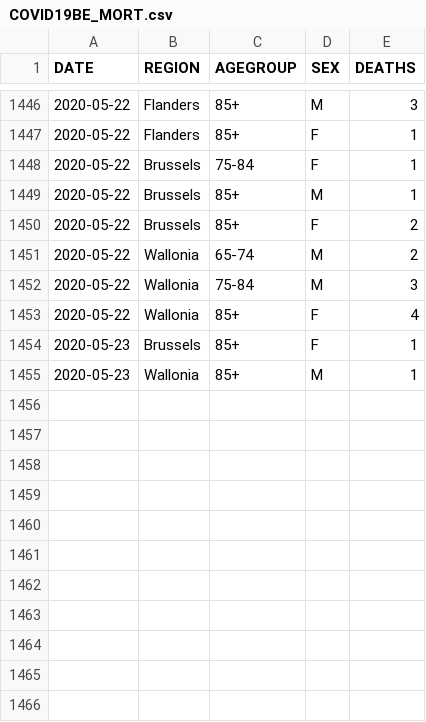
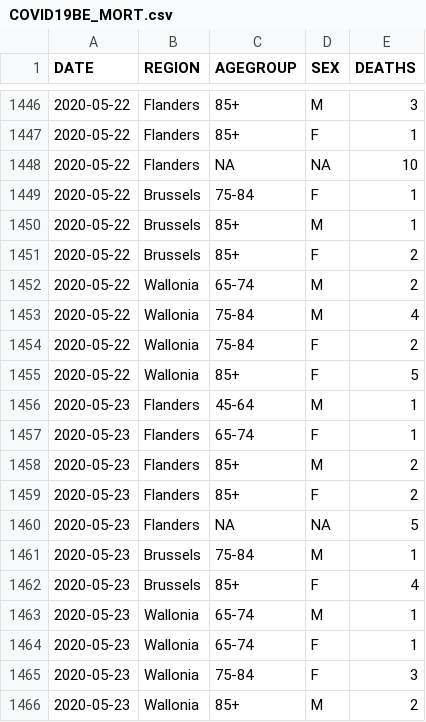
Before and after one commit to pdebuyl/sciensano-covid-19-data, a CSV file: data/COVID19BE_MORT.csv, drawn as a sheet; only a part is shown, gaps mark what is left out; the diff covers the shown part only.

```diff
--- a/data/COVID19BE_MORT.csv
+++ b/data/COVID19BE_MORT.csv
@@ -1447,2 +1447,3 @@
 "2020-05-22","Flanders","85+","F",1
+"2020-05-22","Flanders",NA,NA,10
 "2020-05-22","Brussels","75-84","F",1
@@ -1451,5 +1452,15 @@
 "2020-05-22","Wallonia","65-74","M",2
-"2020-05-22","Wallonia","75-84","M",3
-"2020-05-22","Wallonia","85+","F",4
-"2020-05-23","Brussels","85+","F",1
-"2020-05-23","Wallonia","85+","M",1
+"2020-05-22","Wallonia","75-84","M",4
+"2020-05-22","Wallonia","75-84","F",2
+"2020-05-22","Wallonia","85+","F",5
+"2020-05-23","Flanders","45-64","M",1
+"2020-05-23","Flanders","65-74","F",1
+"2020-05-23","Flanders","85+","M",2
+"2020-05-23","Flanders","85+","F",2
+"2020-05-23","Flanders",NA,NA,5
+"2020-05-23","Brussels","75-84","M",1
+"2020-05-23","Brussels","85+","F",4
+"2020-05-23","Wallonia","65-74","M",1
+"2020-05-23","Wallonia","65-74","F",1
+"2020-05-23","Wallonia","75-84","F",3
+"2020-05-23","Wallonia","85+","M",2
```
Also changed, not shown: 23 added rows and 11 edited cells elsewhere in this file, data/COVID19BE_CASES_MUNI_CUM.csv, data/COVID19BE_HOSP.csv, 10 other files.
